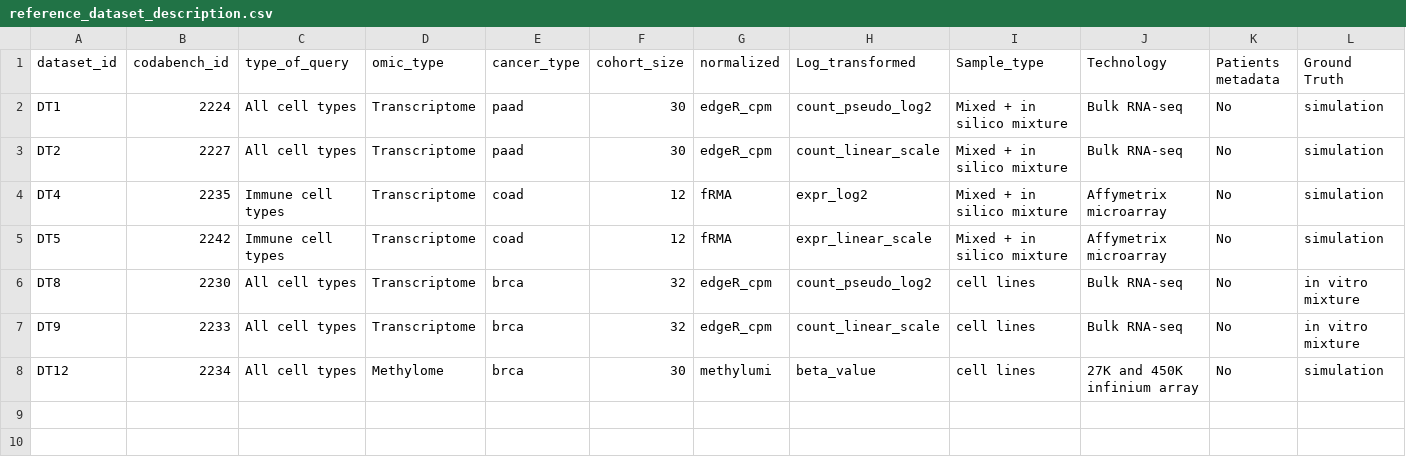
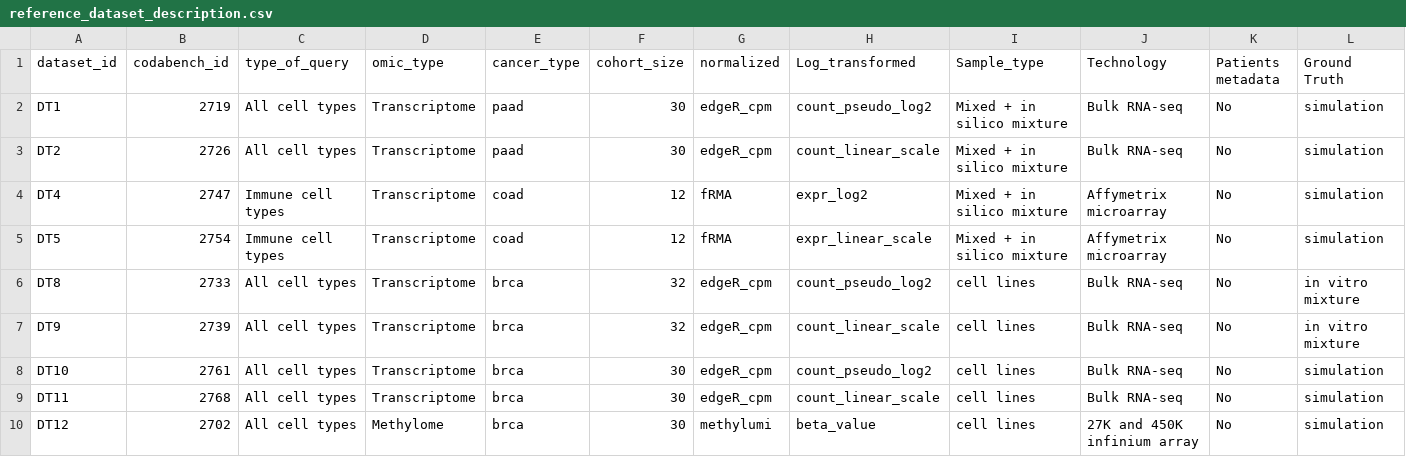
Before and after one commit to cancer-heterogeneity/cancer-heterogeneity.github.io, a CSV file: meteor_files/reference_dataset_description.csv, drawn as a sheet; only a part is shown; addresses are those after the commit; rows hold the shown columns only; the diff names each change by its address in the sheet, - before the commit and + after, or states it on an @@ line.

```diff
--- a/meteor_files/reference_dataset_description.csv
+++ b/meteor_files/reference_dataset_description.csv
-B2 (codabench_id): 2224
+B2 (codabench_id): 2719
-B3 (codabench_id): 2227
+B3 (codabench_id): 2726
-B4 (codabench_id): 2235
+B4 (codabench_id): 2747
-B5 (codabench_id): 2242
+B5 (codabench_id): 2754
-B6 (codabench_id): 2230
+B6 (codabench_id): 2733
-B7 (codabench_id): 2233
+B7 (codabench_id): 2739
+row 8: DT10 | 2761 | All cell types | Transcriptome | brca | 30 | edgeR_cpm | count_pseudo_log2 | cell lines | Bulk RNA-seq | No | simulation
+row 9: DT11 | 2768 | All cell types | Transcriptome | brca | 30 | edgeR_cpm | count_linear_scale | cell lines | Bulk RNA-seq | No | simulation
-B10 (codabench_id): 2234
+B10 (codabench_id): 2702
```
Also changed, not shown: meteor_files/algorithm_description.csv, meteor_files/combinaison_dataset_algorithm.csv, 2 other files.
